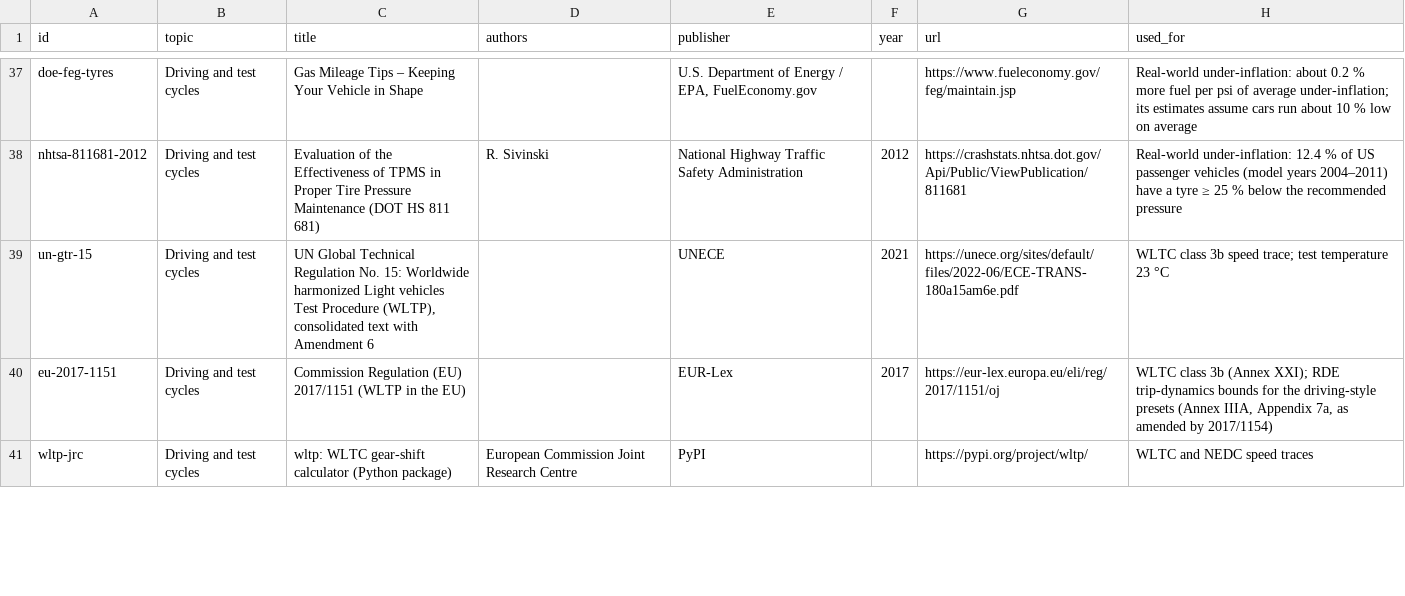
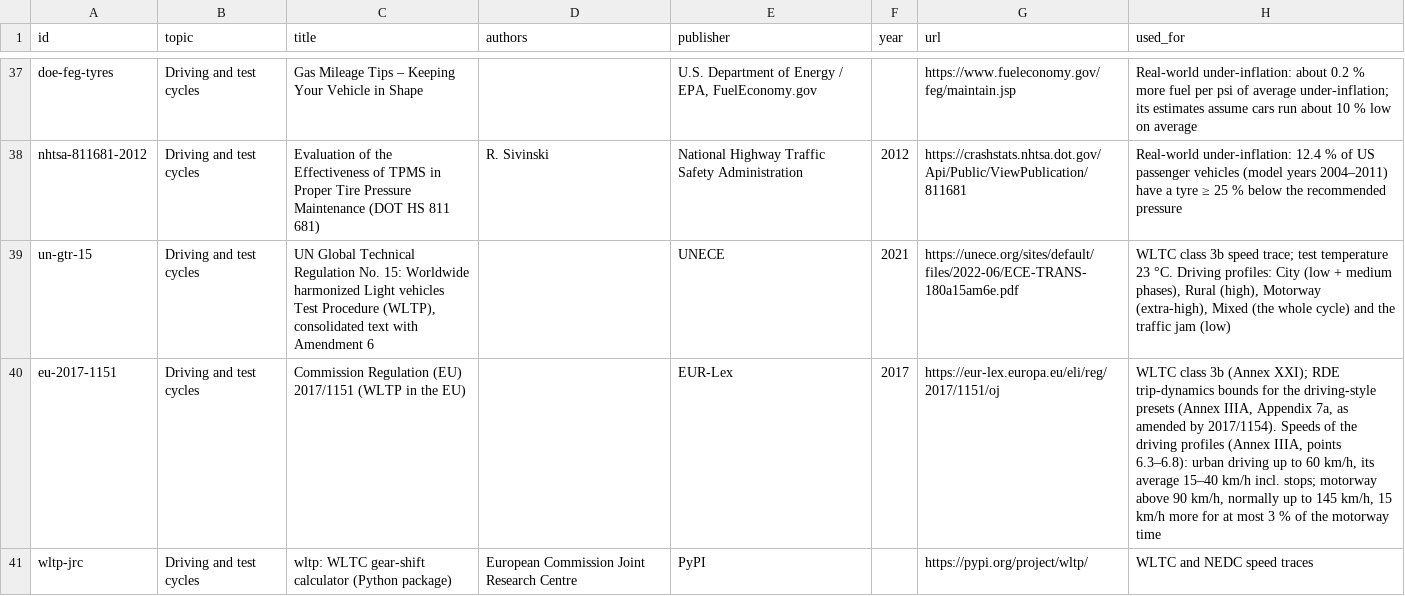
Before and after one commit to JohannesLubahn/ev-range, a CSV file: data/sources.csv, drawn as a sheet; only a part is shown, gaps mark what is left out; the diff covers the shown part only.

```diff
--- a/data/sources.csv
+++ b/data/sources.csv
@@ -38,4 +38,4 @@ doe-feg-tyres,Driving and test cycles,Gas Mileage Tips – Keeping Your Vehicle
 nhtsa-811681-2012,Driving and test cycles,Evaluation of the Effectiveness of TPMS in Proper Tire Pressure Maintenance (DOT HS 811 681),R. Sivinski,National Highway Traffic Safety Administration,2012,https://crashstats.nhtsa.dot.gov/Api/Public/ViewPublication/811681,"Real-world under-inflation: 12.4 % of US passenger vehicles (model years 2004–2011) have a tyre ≥ 25 % below the recommended pressure"
-un-gtr-15,Driving and test cycles,"UN Global Technical Regulation No. 15: Worldwide harmonized Light vehicles Test Procedure (WLTP), consolidated text with Amendment 6",,UNECE,2021,https://unece.org/sites/default/files/2022-06/ECE-TRANS-180a15am6e.pdf,WLTC class 3b speed trace; test temperature 23 °C
-eu-2017-1151,Driving and test cycles,Commission Regulation (EU) 2017/1151 (WLTP in the EU),,EUR-Lex,2017,https://eur-lex.europa.eu/eli/reg/2017/1151/oj,"WLTC class 3b (Annex XXI); RDE trip-dynamics bounds for the driving-style presets (Annex IIIA, Appendix 7a, as amended by 2017/1154)"
+un-gtr-15,Driving and test cycles,"UN Global Technical Regulation No. 15: Worldwide harmonized Light vehicles Test Procedure (WLTP), consolidated text with Amendment 6",,UNECE,2021,https://unece.org/sites/default/files/2022-06/ECE-TRANS-180a15am6e.pdf,"WLTC class 3b speed trace; test temperature 23 °C. Driving profiles: City (low + medium phases), Rural (high), Motorway (extra-high), Mixed (the whole cycle) and the traffic jam (low)"
+eu-2017-1151,Driving and test cycles,Commission Regulation (EU) 2017/1151 (WLTP in the EU),,EUR-Lex,2017,https://eur-lex.europa.eu/eli/reg/2017/1151/oj,"WLTC class 3b (Annex XXI); RDE trip-dynamics bounds for the driving-style presets (Annex IIIA, Appendix 7a, as amended by 2017/1154). Speeds of the driving profiles (Annex IIIA, points 6.3–6.8): urban driving up to 60 km/h, its average 15–40 km/h incl. stops; motorway above 90 km/h, normally up to 145 km/h, 15 km/h more for at most 3 % of the motorway time"
 wltp-jrc,Driving and test cycles,wltp: WLTC gear-shift calculator (Python package),European Commission Joint Research Centre,PyPI,,https://pypi.org/project/wltp/,WLTC and NEDC speed traces
```
Also changed, not shown: 3 added rows and 1 edited cell elsewhere in this file, data/standard.csv, 23 other files.
